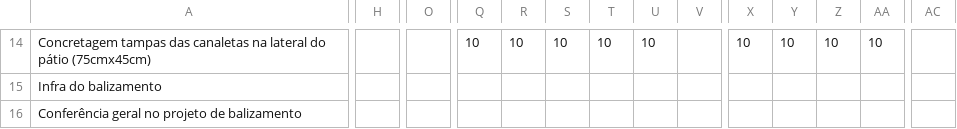
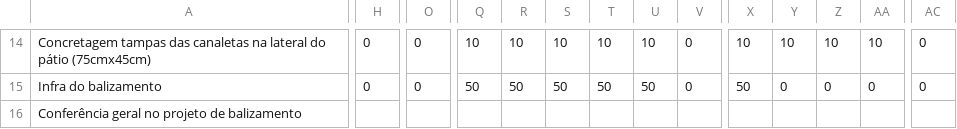
Before and after one commit to saulobarbosasjab81-jpg/PAASetembro.V01, a CSV file: data/base-line.csv, drawn as a sheet; only a part is shown, gaps mark what is left out; the diff covers the shown part only; the diff names each change by its address in the sheet, - before the commit and + after, or states it on an @@ line.

```diff
--- a/data/base-line.csv
+++ b/data/base-line.csv
-H14:H15: (empty)
+H14:H15: 0
-O14:O15: (empty)
+O14:O15: 0
-V14:V15: (empty)
+V14:V15: 0
-AC14:AC15: (empty)
+AC14:AC15: 0
-Q15: (empty)
+Q15: 50
-R15: (empty)
+R15: 50
-S15: (empty)
+S15: 50
-T15: (empty)
+T15: 50
-U15: (empty)
+U15: 50
-X15: (empty)
+X15: 50
-Y15: (empty)
+Y15: 0
-Z15: (empty)
+Z15: 0
-AA15: (empty)
+AA15: 0
```
Also changed, not shown: 40 edited cells elsewhere in this file, data/executivo.csv.
